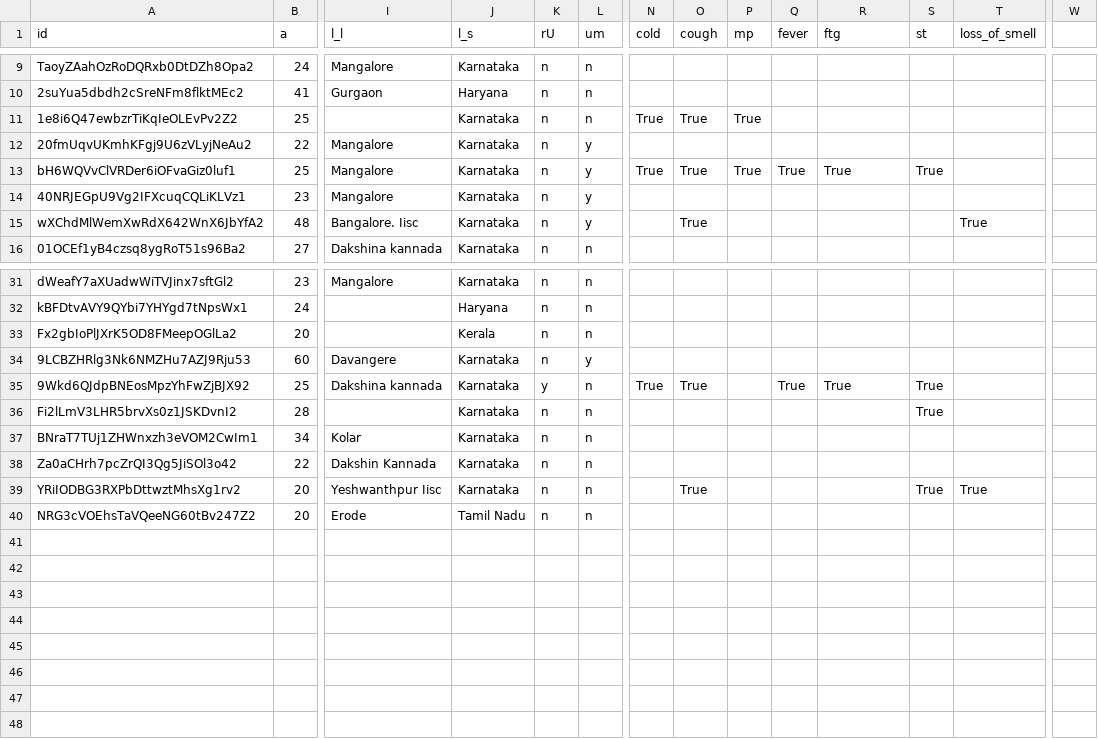
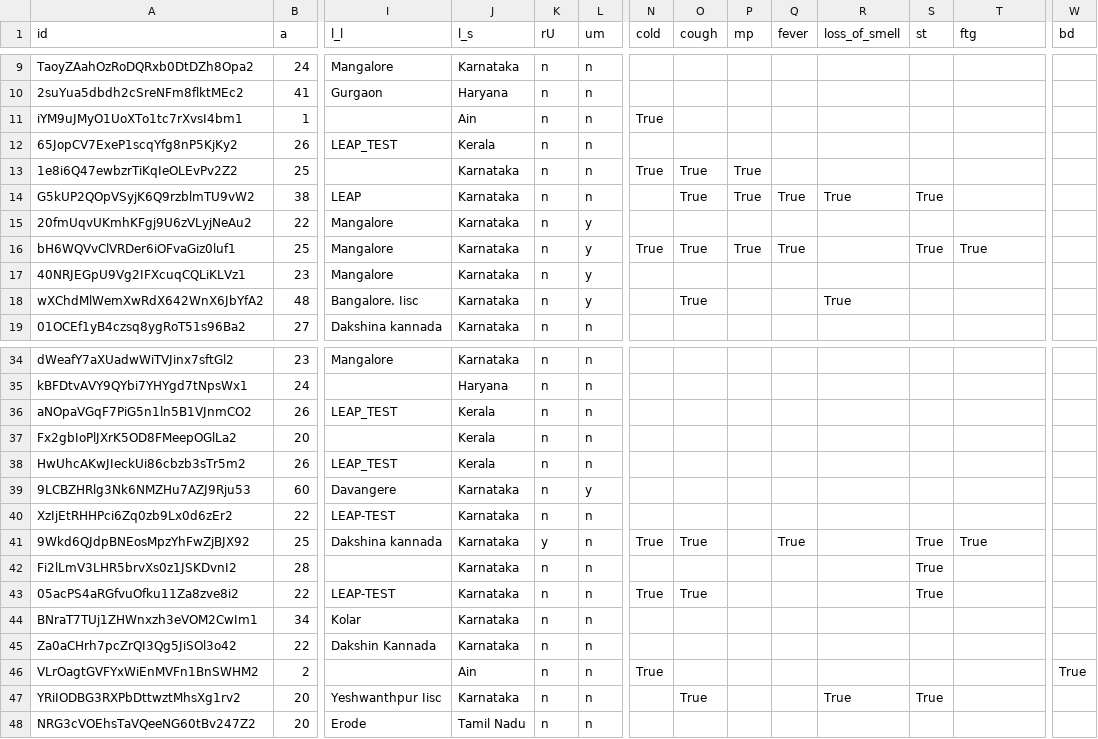
Before and after one commit to iiscleap/Coswara-Data, a CSV file: 20200820/20200820.csv, drawn as a sheet; only a part is shown, gaps mark what is left out; addresses are those after the commit; rows hold the shown columns only; the diff covers the shown part only; the diff names each change by its address in the sheet, - before the commit and + after, or states it on an @@ line.

```diff
--- a/20200820/20200820.csv
+++ b/20200820/20200820.csv
-R1: ftg
+R1: loss_of_smell
-T1: loss_of_smell
+T1: ftg
-W1: (empty)
+W1: bd
+row 11: iYM9uJMyO1UoXTo1tc7rXvsI4bm1 | 1 |  | Ain | n | n | True
+row 12: 65JopCV7ExeP1scqYfg8nP5KjKy2 | 26 | LEAP_TEST | Kerala | n | n
+row 14: G5kUP2QOpVSyjK6Q9rzblmTU9vW2 | 38 | LEAP | Karnataka | n | n |  | True | True | True | True | True
-R16 (loss_of_smell): True
+R16 (loss_of_smell): (empty)
-T16 (ftg): (empty)
+T16 (ftg): True
-R18 (loss_of_smell): (empty)
+R18 (loss_of_smell): True
-T18 (ftg): True
+T18 (ftg): (empty)
+row 36: aNOpaVGqF7PiG5n1ln5B1VJnmCO2 | 26 | LEAP_TEST | Kerala | n | n
+row 38: HwUhcAKwJIeckUi86cbzb3sTr5m2 | 26 | LEAP_TEST | Kerala | n | n
+row 40: XzIjEtRHHPci6Zq0zb9Lx0d6zEr2 | 22 | LEAP-TEST | Karnataka | n | n
-R41 (loss_of_smell): True
+R41 (loss_of_smell): (empty)
-T41 (ftg): (empty)
+T41 (ftg): True
+row 43: 05acPS4aRGfvuOfku11Za8zve8i2 | 22 | LEAP-TEST | Karnataka | n | n | True | True |  |  |  | True
+row 46: VLrOagtGVFYxWiEnMVFn1BnSWHM2 | 2 |  | Ain | n | n | True |  |  |  |  |  |  | True
-R47 (loss_of_smell): (empty)
+R47 (loss_of_smell): True
-T47 (ftg): True
+T47 (ftg): (empty)
```
Also changed, not shown: 4 edited cells elsewhere in this file, combined_data.csv, 4 other files.
